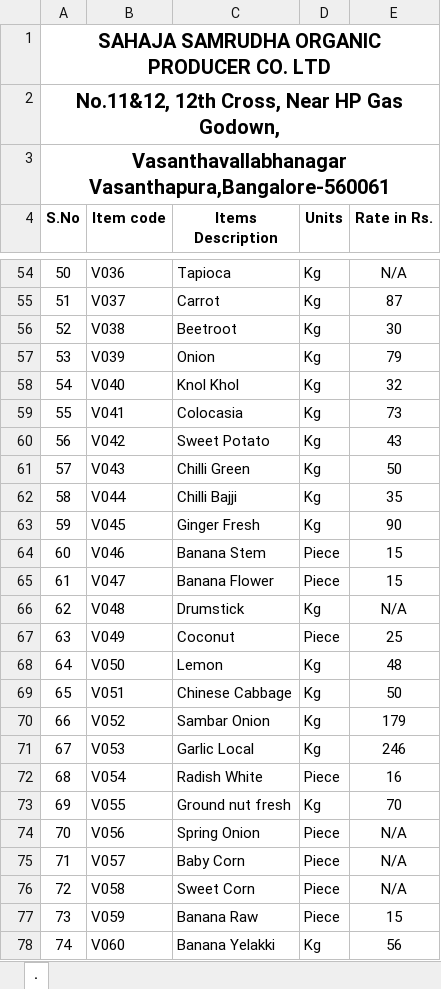
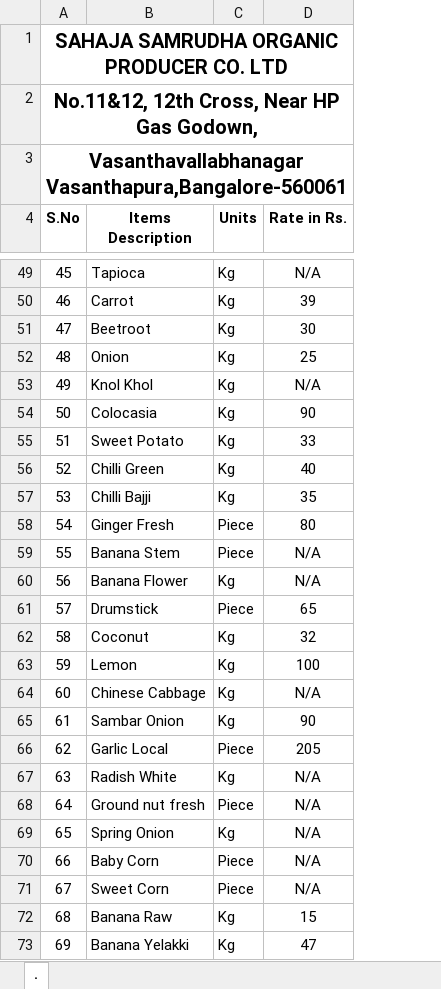
Before and after one commit to Good-Old-Living/webapps, an Excel workbook: ROOT/tmpfiles/Sahajaproduct-list.xlsx, sheet ., drawn as a sheet; only a part is shown, gaps mark what is left out; values as stored, in another font and other column widths than the file's, no borders; charts and pictures not drawn; removed rows and columns are numbered as before the commit, all else as after; the diff covers the shown part only; the diff names each change by its address in the sheet, - before the commit and + after, or states it on an @@ line.

```diff
--- a/ROOT/tmpfiles/Sahajaproduct-list.xlsx (sheet .)
+++ b/ROOT/tmpfiles/Sahajaproduct-list.xlsx (sheet .)
-column B (Item code), rows 54-78: V036 | V037 | V038 | V039 | V040 | V041 | V042 | V043 | V044 | V045 | V046 | V047 | V048 | V049 | V050 | V051 | V052 | V053 | V054 | V055 | V056 | V057 | V058 | V059 | V060
@@ column A (S.No) renumbered between rows 22 and 82 @@
-D50 (Rate in Rs.): 87
+D50 (Rate in Rs.): 39
-D52 (Rate in Rs.): 79
+D52 (Rate in Rs.): 25
-D53 (Rate in Rs.): 32
+D53 (Rate in Rs.): N/A
-D54 (Rate in Rs.): 73
+D54 (Rate in Rs.): 90
-D55 (Rate in Rs.): 43
+D55 (Rate in Rs.): 33
-D56 (Rate in Rs.): 50
+D56 (Rate in Rs.): 40
-C58 (Units): Kg
+C58 (Units): Piece
-D58 (Rate in Rs.): 90
+D58 (Rate in Rs.): 80
-D59:D60 (Rate in Rs.): 15
+D59:D60 (Rate in Rs.): N/A
-C60 (Units): Piece
+C60 (Units): Kg
-C61 (Units): Kg
+C61 (Units): Piece
-D61 (Rate in Rs.): N/A
+D61 (Rate in Rs.): 65
-C62 (Units): Piece
+C62 (Units): Kg
-D62 (Rate in Rs.): 25
+D62 (Rate in Rs.): 32
-D63 (Rate in Rs.): 48
+D63 (Rate in Rs.): 100
-D64 (Rate in Rs.): 50
+D64 (Rate in Rs.): N/A
-D65 (Rate in Rs.): 179
+D65 (Rate in Rs.): 90
-C66 (Units): Kg
+C66 (Units): Piece
-D66 (Rate in Rs.): 246
+D66 (Rate in Rs.): 205
-C67 (Units): Piece
+C67 (Units): Kg
-D67 (Rate in Rs.): 16
+D67 (Rate in Rs.): N/A
-C68 (Units): Kg
+C68 (Units): Piece
-D68 (Rate in Rs.): 70
+D68 (Rate in Rs.): N/A
-C69 (Units): Piece
+C69 (Units): Kg
-C72 (Units): Piece
+C72 (Units): Kg
-D73 (Rate in Rs.): 56
+D73 (Rate in Rs.): 47
```
Also changed, not shown: 10 added rows, 13 removed rows and 44 edited cells elsewhere in this sheet, charts or pictures, ROOT/tmpfiles/Arivuproduct-list.xlsx, ROOT/tmpfiles/price_list.xlsx, 4 other files.
